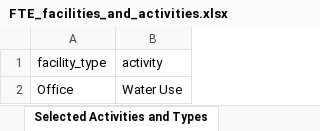
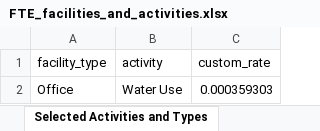
Before and after one commit to JosePaulyAQ/Estimations_test, an Excel workbook: data_sources/FTE_facilities_and_activities.xlsx, sheet Selected Activities and Types, drawn as a sheet; values as stored, in another font and other column widths than the file's, no borders; the diff names each change by its address in the sheet, - before the commit and + after, or states it on an @@ line.

```diff
--- a/data_sources/FTE_facilities_and_activities.xlsx (sheet Selected Activities and Types)
+++ b/data_sources/FTE_facilities_and_activities.xlsx (sheet Selected Activities and Types)
+column C (custom_rate), row 2: 0.000359303
```
Also changed, not shown: 8 other files.
